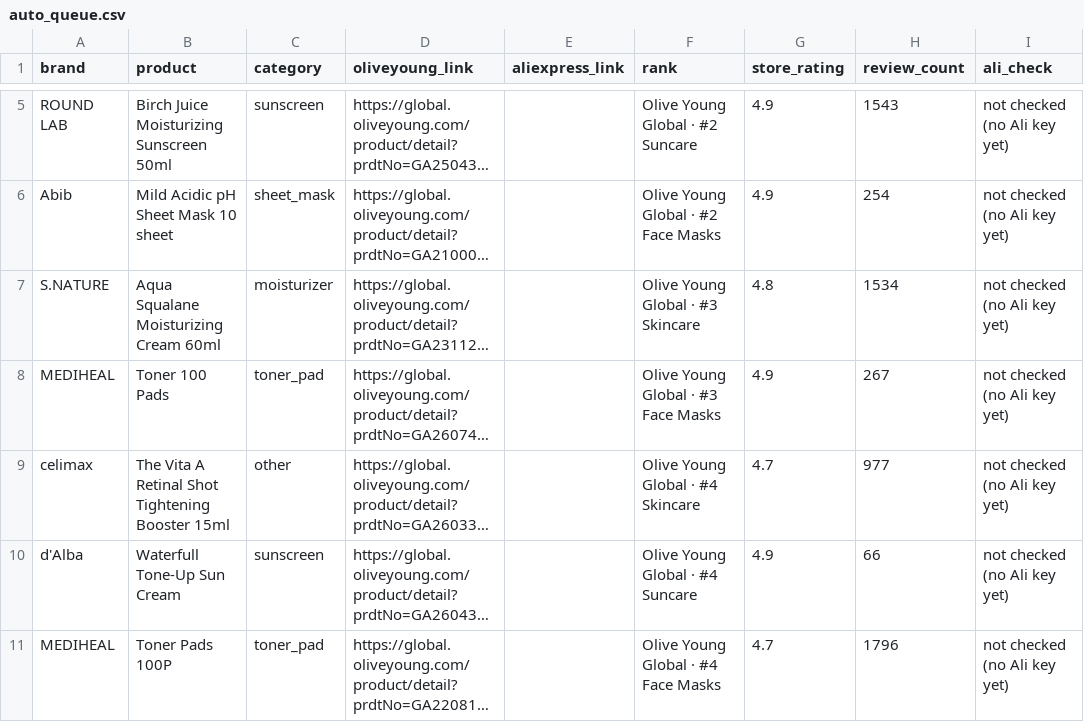
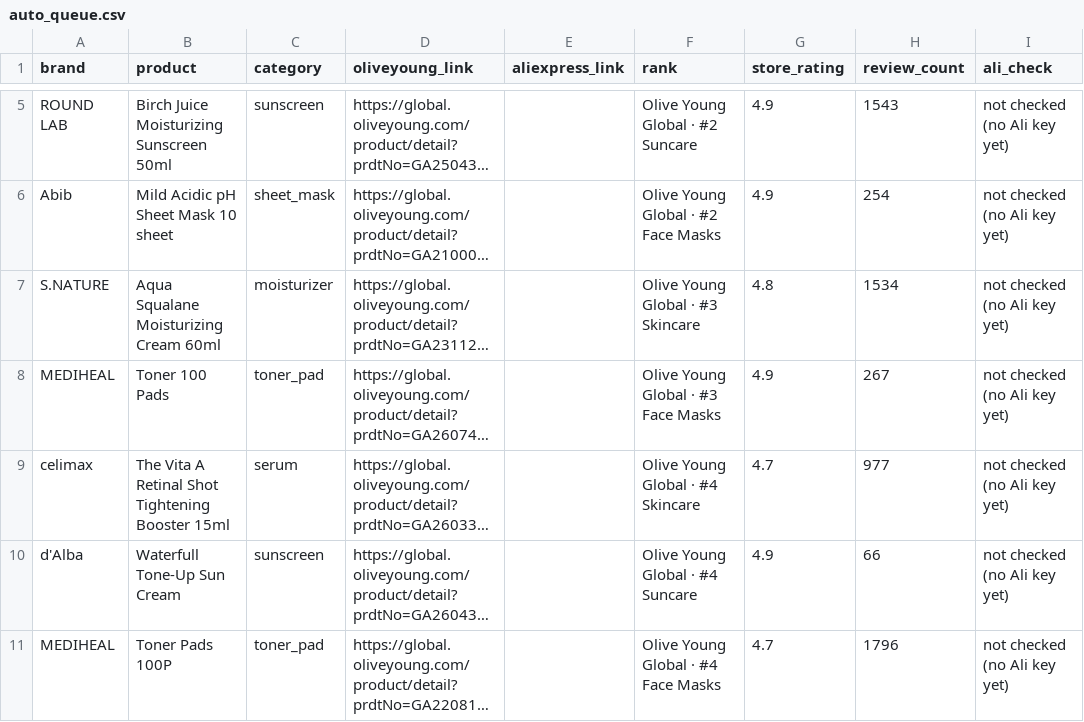
Before and after one commit to seoulskinpicks/seoulskinpicks.github.io, a CSV file: data/auto_queue.csv, drawn as a sheet; only a part is shown, gaps mark what is left out; long unchanged cells end in …; the diff names each change by its address in the sheet, - before the commit and + after, or states it on an @@ line.

```diff
--- a/data/auto_queue.csv
+++ b/data/auto_queue.csv
-C9 (category): other
+C9 (category): serum
```
Also changed, not shown: 1 other file.
